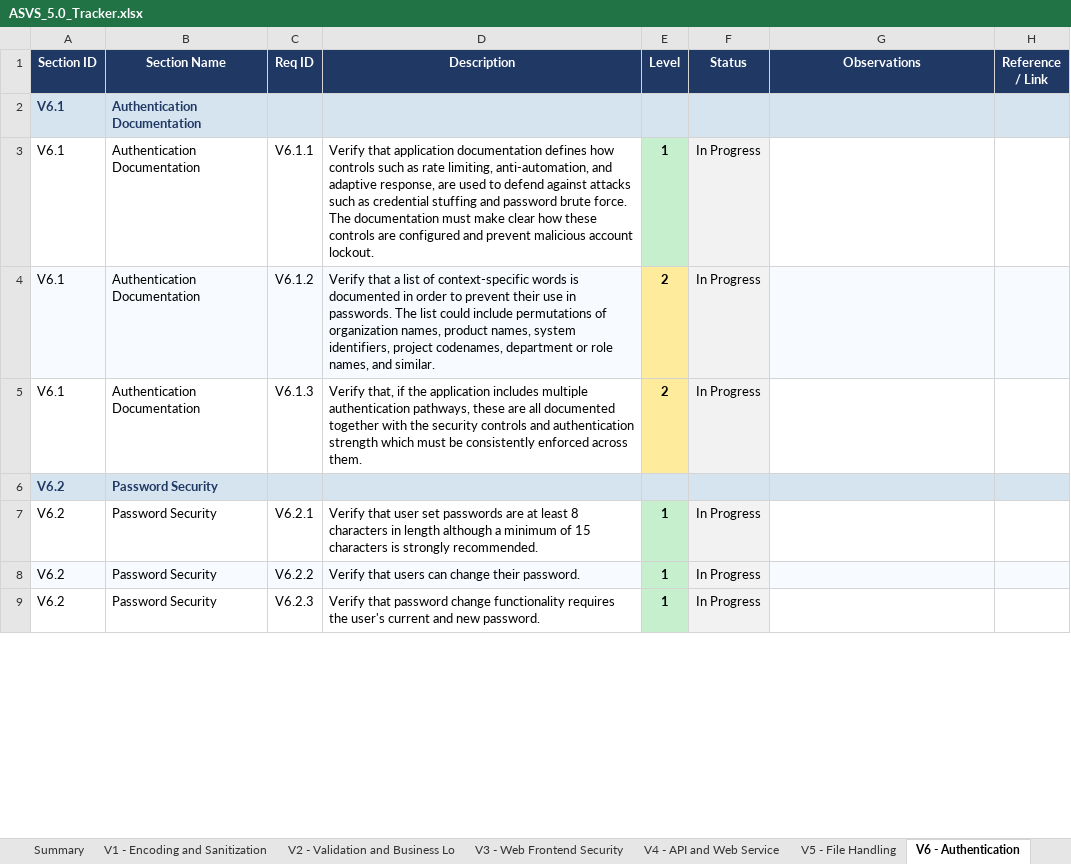
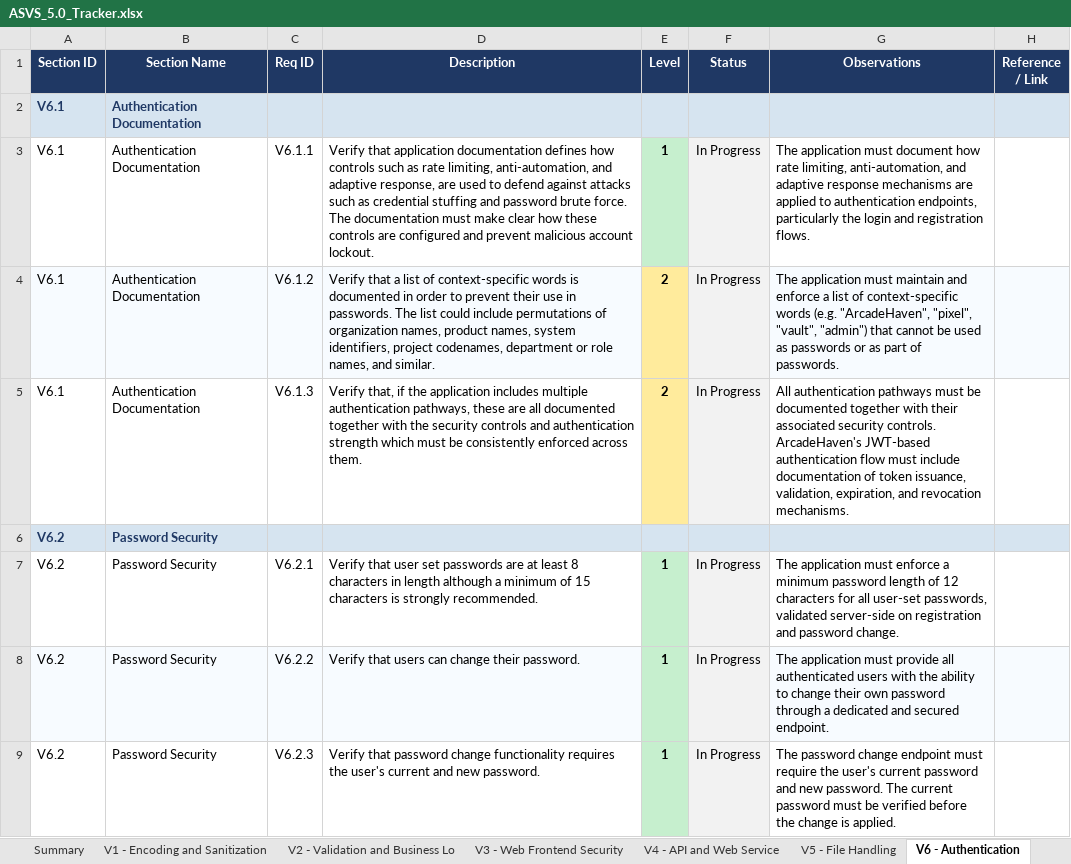
Before and after one commit to mei-desofs/desofs2026-wed_nap_2, an Excel workbook: Deliverables/ASVS_5.0_Tracker.xlsx, sheet V6 - Authentication, drawn as a sheet; only a part is shown; values as stored, in another font and other column widths than the file's, no borders; conditional formats not drawn; the diff covers the shown part only; the diff names each change by its address in the sheet, - before the commit and + after, or states it on an @@ line.

```diff
--- a/Deliverables/ASVS_5.0_Tracker.xlsx (sheet V6 - Authentication)
+++ b/Deliverables/ASVS_5.0_Tracker.xlsx (sheet V6 - Authentication)
-G3 (Observations): (empty)
+G3 (Observations): The application must document how rate limiting, anti-automation, and adaptive response mechanisms are applied to authentication endpoints, particularly the login and registration flows.
-G4 (Observations): (empty)
+G4 (Observations): The application must maintain and enforce a list of context-specific words (e.g. "ArcadeHaven", "pixel", "vault", "admin") that cannot be used as passwords or as part of passwords.
-G5 (Observations): (empty)
+G5 (Observations): All authentication pathways must be documented together with their associated security controls. ArcadeHaven's JWT-based authentication flow must include documentation of token issuance, validation, expiration, and revocation mechanisms.
-G7 (Observations): (empty)
+G7 (Observations): The application must enforce a minimum password length of 12 characters for all user-set passwords, validated server-side on registration and password change.
-G8 (Observations): (empty)
+G8 (Observations): The application must provide all authenticated users with the ability to change their own password through a dedicated and secured endpoint.
-G9 (Observations): (empty)
+G9 (Observations): The password change endpoint must require the user's current password and new password. The current password must be verified before the change is applied.
```
Also changed, not shown: 36 edited cells elsewhere in this sheet, sheet Summary, sheet V3 - Web Frontend Security, sheet V12 - Secure Communication, sheet V4 - API and Web Service, sheet V14 - Data Protection, sheet V13 - Configuration, 7 more sheets, charts or pictures, 12 other files.
